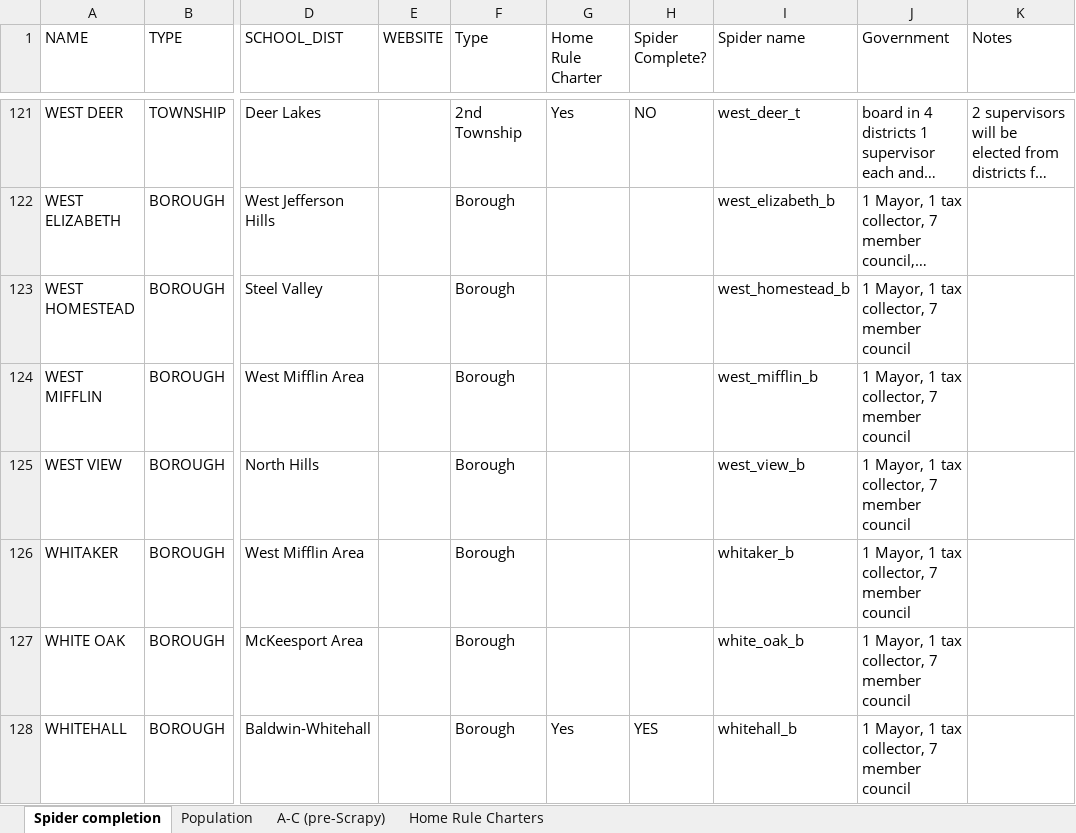
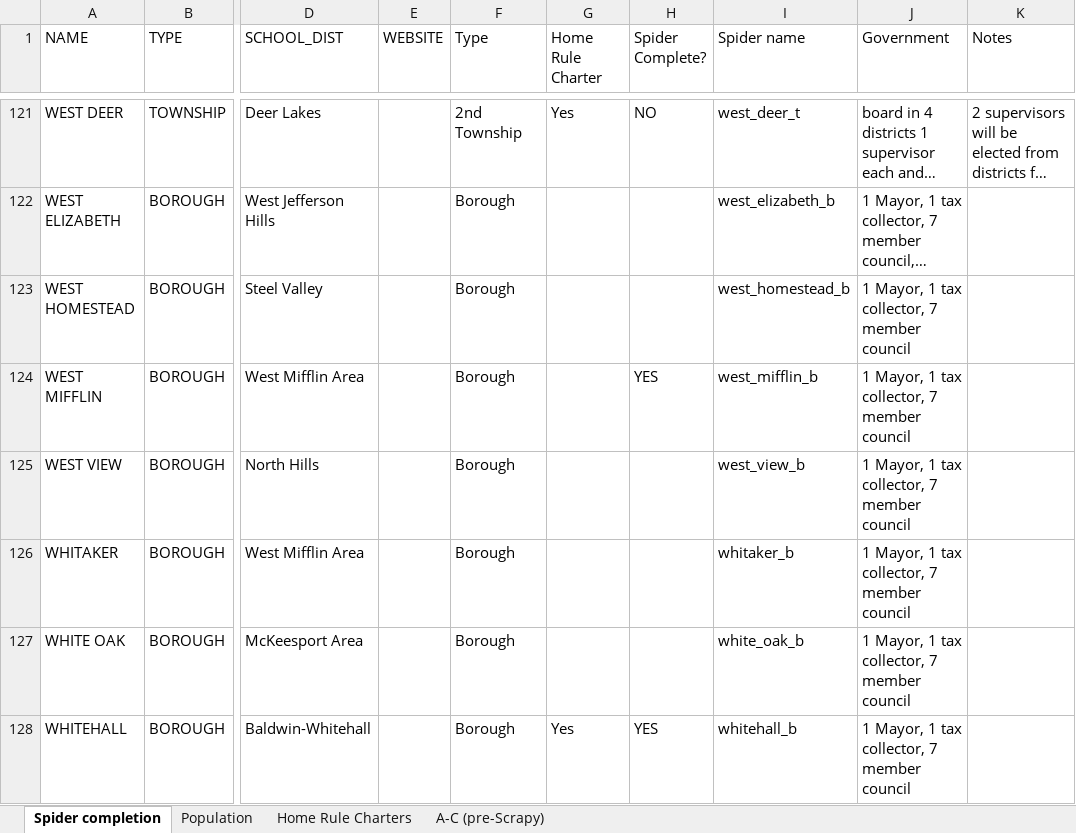
Before and after one commit to crocojim18/alleco, an Excel workbook: Allegheny_Municipalities.xlsx, sheet Spider completion, drawn as a sheet; only a part is shown, gaps mark what is left out; long unchanged cells end in …; values as stored, in another font and other column widths than the file's, no borders; the diff names each change by its address in the sheet, - before the commit and + after, or states it on an @@ line.

```diff
--- a/Allegheny_Municipalities.xlsx (sheet Spider completion)
+++ b/Allegheny_Municipalities.xlsx (sheet Spider completion)
@@ sheet tab order changed: Spider completion | Population | Home Rule Charters | A-C (pre-Scrapy) @@
-H124 (Spider Complete?): (empty)
+H124 (Spider Complete?): YES
```
Also changed, not shown: sheet Population, sheet Home Rule Charters, 4 other files.
